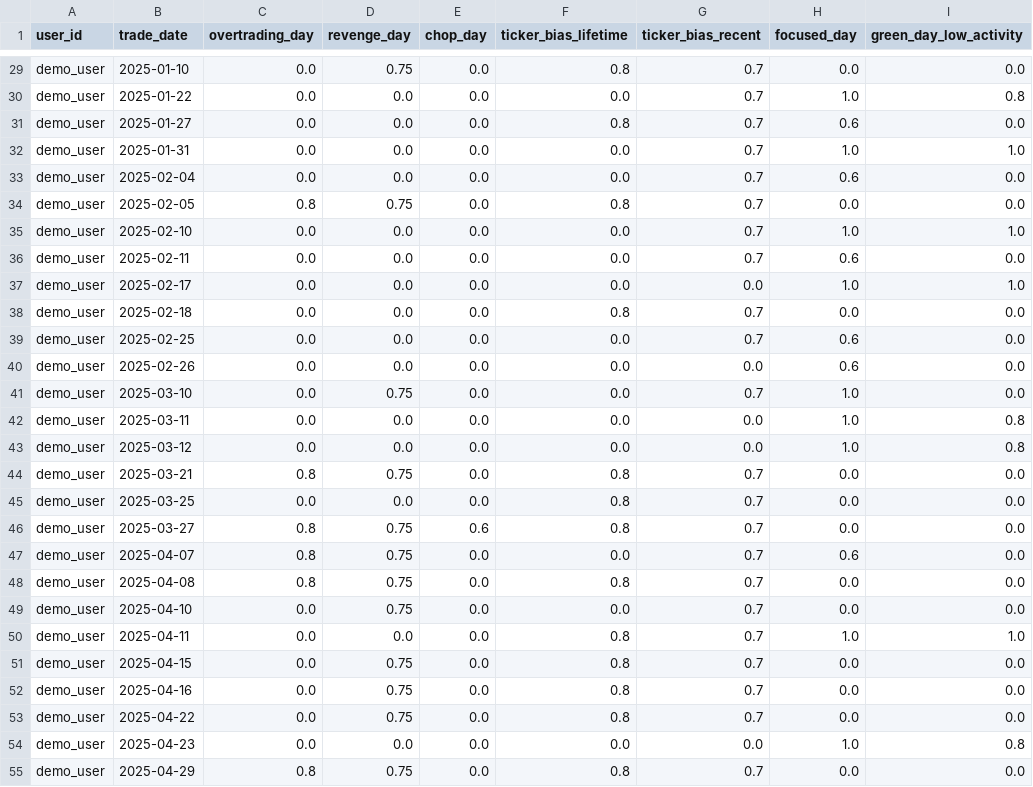
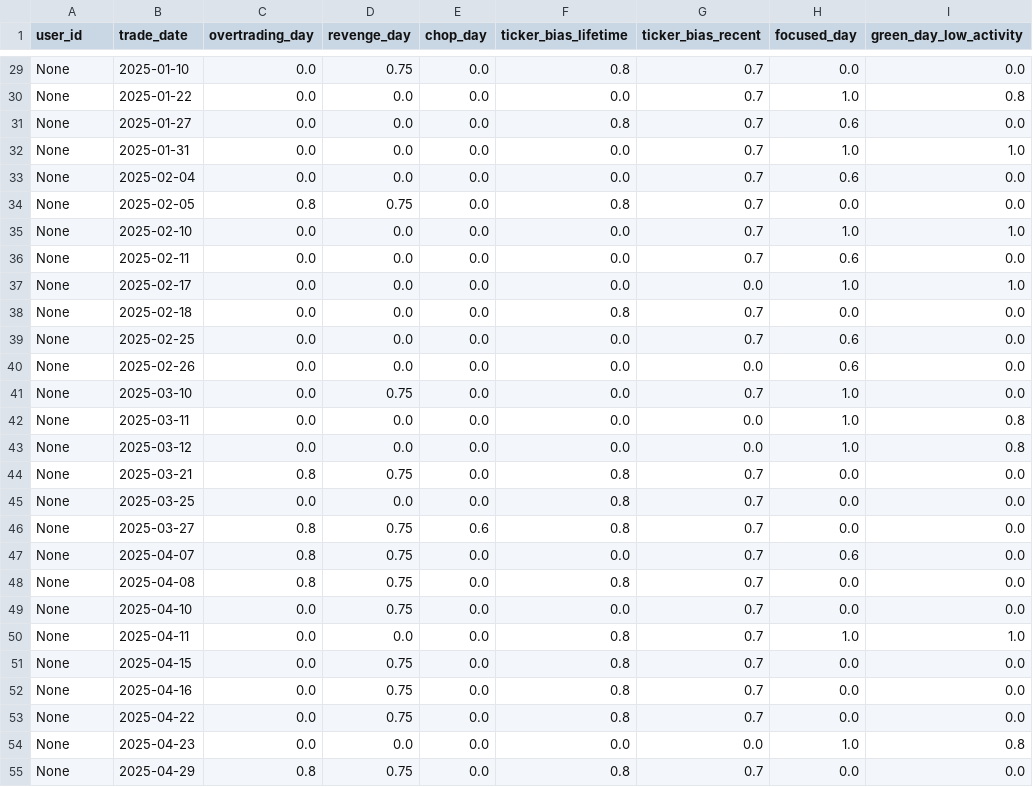
Before and after one commit to SohamAg/tradegist-ai, a CSV file: backend/data/day_scores.csv, drawn as a sheet; only a part is shown, gaps mark what is left out; the diff covers the shown part only; the diff names each change by its address in the sheet, - before the commit and + after, or states it on an @@ line.

```diff
--- a/backend/data/day_scores.csv
+++ b/backend/data/day_scores.csv
-A29:A55 (user_id): demo_user
+A29:A55 (user_id): None
```
Also changed, not shown: 66 edited cells elsewhere in this file, backend/data/tags.csv, backend/data/trade_scores.csv, 11 other files.
